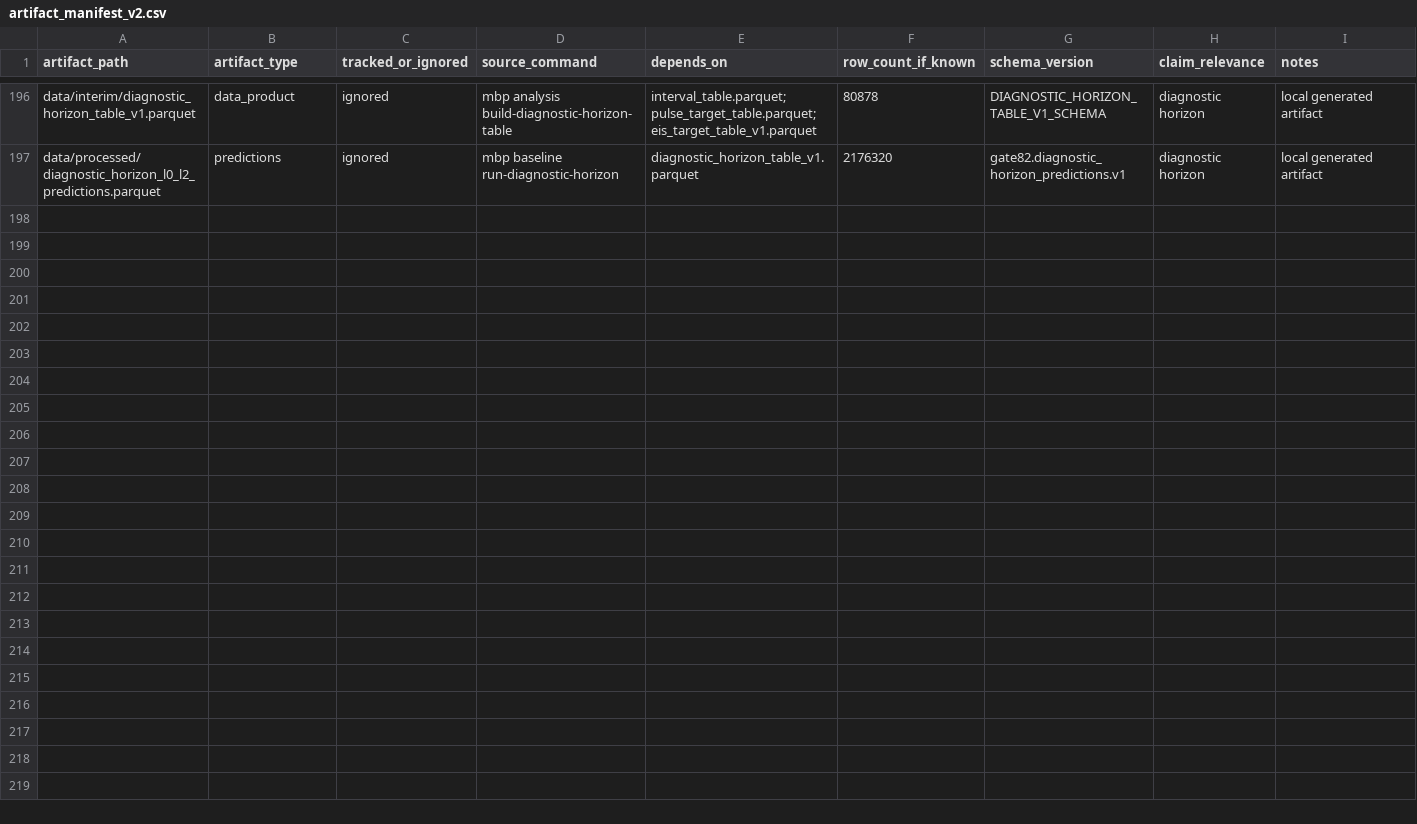
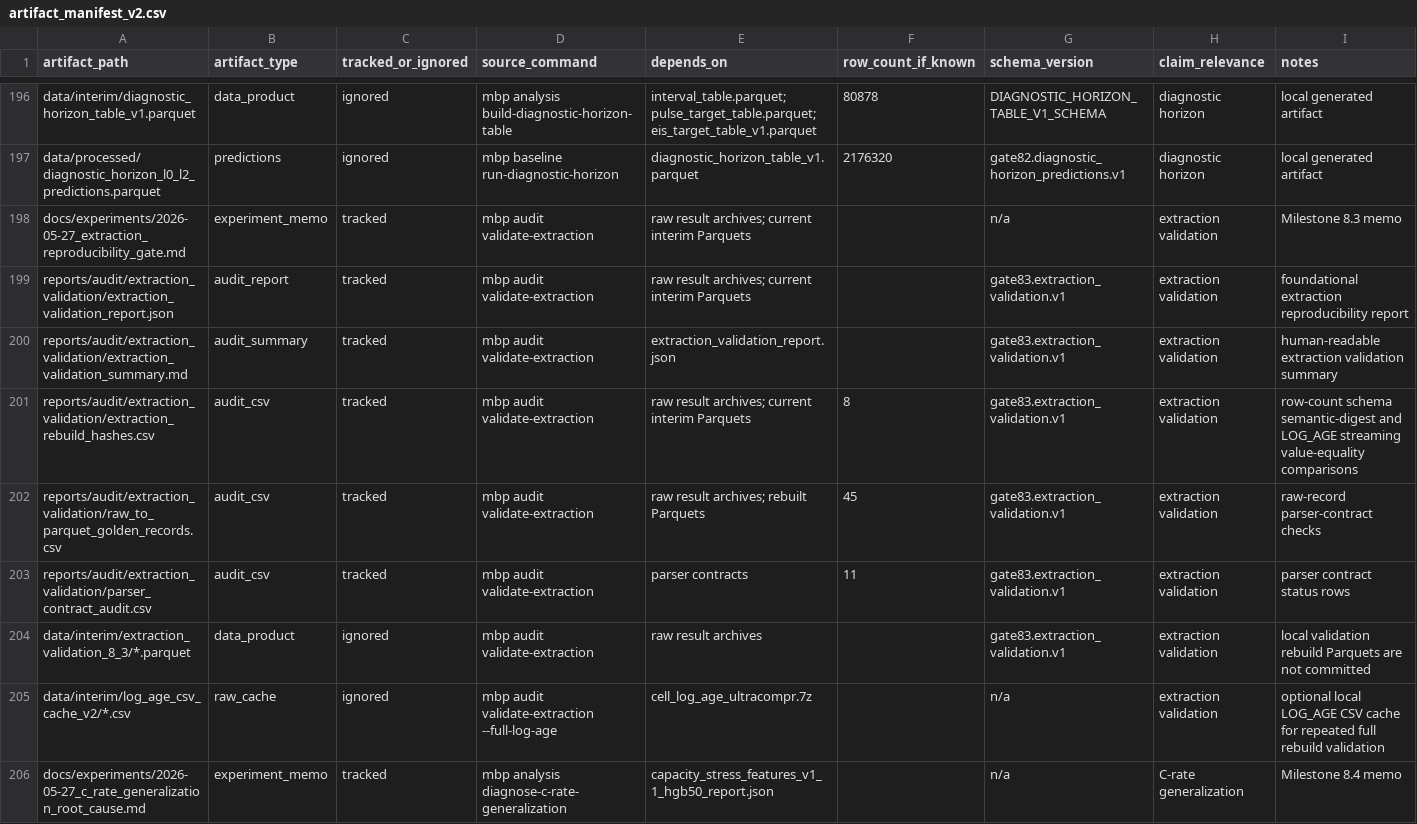
Before and after one commit to FZWINGEL/CBAT, a CSV file: reports/synthesis/artifact_manifest_v2.csv, drawn as a sheet; only a part is shown, gaps mark what is left out; the diff covers the shown part only; the diff names each change by its address in the sheet, - before the commit and + after, or states it on an @@ line.

Commit message:
Add C-rate generalization diagnostics gate

```diff
--- a/reports/synthesis/artifact_manifest_v2.csv
+++ b/reports/synthesis/artifact_manifest_v2.csv
+row 198: docs/experiments/2026-05-27_extraction_reproducibility_gate.md | experiment_memo | tracked | mbp audit validate-extraction | raw result archives; current interim Parquets |  | n/a | extraction validation | Milestone 8.3 memo
+row 199: reports/audit/extraction_validation/extraction_validation_report.json | audit_report | tracked | mbp audit validate-extraction | raw result archives; current interim Parquets |  | gate83.extraction_validation.v1 | extraction validation | foundational extraction reproducibility report
+row 200: reports/audit/extraction_validation/extraction_validation_summary.md | audit_summary | tracked | mbp audit validate-extraction | extraction_validation_report.json |  | gate83.extraction_validation.v1 | extraction validation | human-readable extraction validation summary
+row 201: reports/audit/extraction_validation/extraction_rebuild_hashes.csv | audit_csv | tracked | mbp audit validate-extraction | raw result archives; current interim Parquets | 8 | gate83.extraction_validation.v1 | extraction validation | row-count schema semantic-digest and LOG_AGE streaming value-equality comparisons
+row 202: reports/audit/extraction_validation/raw_to_parquet_golden_records.csv | audit_csv | tracked | mbp audit validate-extraction | raw result archives; rebuilt Parquets | 45 | gate83.extraction_validation.v1 | extraction validation | raw-record parser-contract checks
+row 203: reports/audit/extraction_validation/parser_contract_audit.csv | audit_csv | tracked | mbp audit validate-extraction | parser contracts | 11 | gate83.extraction_validation.v1 | extraction validation | parser contract status rows
+row 204: data/interim/extraction_validation_8_3/*.parquet | data_product | ignored | mbp audit validate-extraction | raw result archives |  | gate83.extraction_validation.v1 | extraction validation | local validation rebuild Parquets are not committed
+row 205: data/interim/log_age_csv_cache_v2/*.csv | raw_cache | ignored | mbp audit validate-extraction --full-log-age | cell_log_age_ultracompr.7z |  | n/a | extraction validation | optional local LOG_AGE CSV cache for repeated full rebuild validation
+row 206: docs/experiments/2026-05-27_c_rate_generalization_root_cause.md | experiment_memo | tracked | mbp analysis diagnose-c-rate-generalization | capacity_stress_features_v1_1_hgb50_report.json |  | n/a | C-rate generalization | Milestone 8.4 memo
```
Also changed, not shown: 8 added rows elsewhere in this file, 17 other files.
